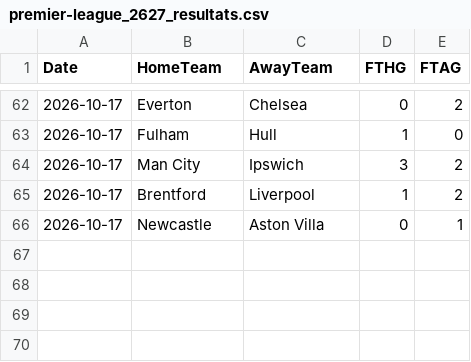
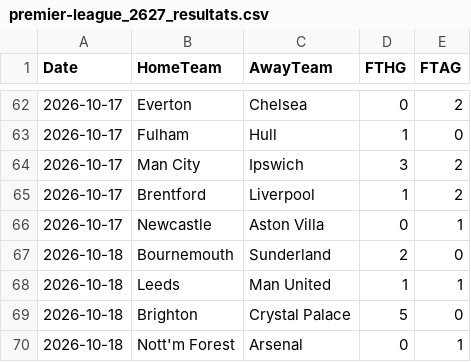
Before and after one commit to monstrekml/pronostics-app, a CSV file: data/foot/openfootball/premier-league_2627_resultats.csv, drawn as a sheet; only a part is shown, gaps mark what is left out.

```diff
--- a/data/foot/openfootball/premier-league_2627_resultats.csv
+++ b/data/foot/openfootball/premier-league_2627_resultats.csv
@@ -66 +66,5 @@ Date,HomeTeam,AwayTeam,FTHG,FTAG
 2026-10-17,Newcastle,Aston Villa,0,1
+2026-10-18,Bournemouth,Sunderland,2,0
+2026-10-18,Leeds,Man United,1,1
+2026-10-18,Brighton,Crystal Palace,5,0
+2026-10-18,Nott'm Forest,Arsenal,0,1
```
Also changed, not shown: data/cotes/cotes.csv, data/foot/openfootball/la-liga_2627_resultats.csv, 2 other files.
